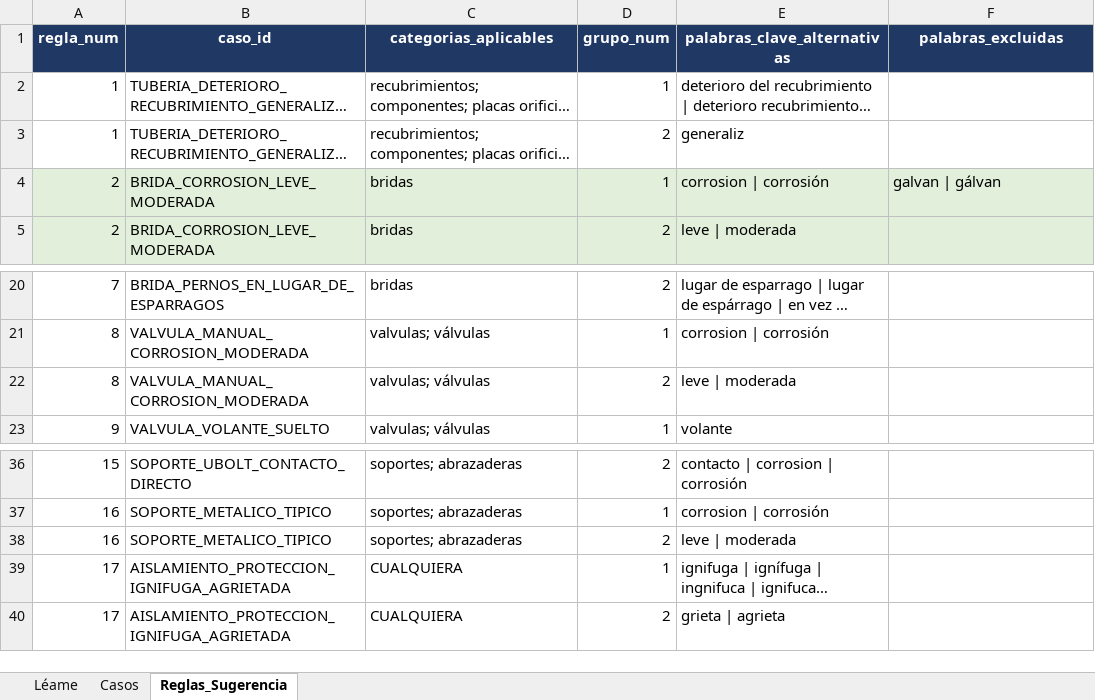
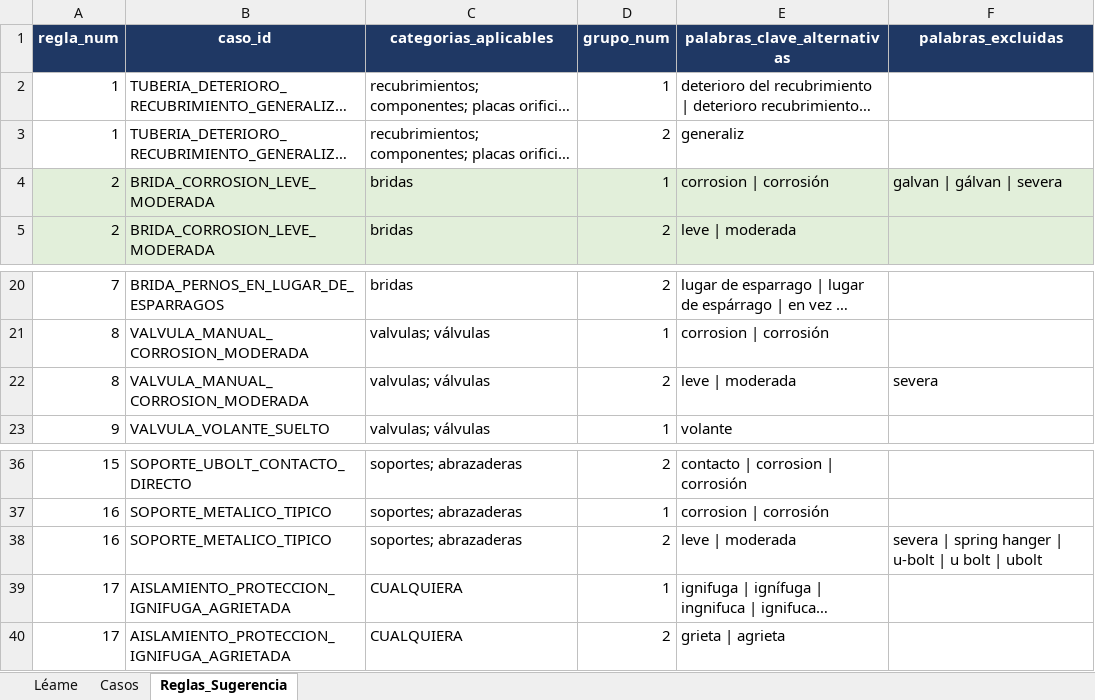
Before and after one commit to mpaifadelaguila-arch/control-informes, an Excel workbook: Catalogo_Hallazgos_Recomendaciones.xlsx, sheet Reglas_Sugerencia, drawn as a sheet; only a part is shown, gaps mark what is left out; long unchanged cells end in …; values as stored, in another font and other column widths than the file's, no borders; the diff covers the shown part only; the diff names each change by its address in the sheet, - before the commit and + after, or states it on an @@ line.

```diff
--- a/Catalogo_Hallazgos_Recomendaciones.xlsx (sheet Reglas_Sugerencia)
+++ b/Catalogo_Hallazgos_Recomendaciones.xlsx (sheet Reglas_Sugerencia)
-F4 (palabras_excluidas): galvan | gálvan
+F4 (palabras_excluidas): galvan | gálvan | severa
-F22 (palabras_excluidas): (empty)
+F22 (palabras_excluidas): severa
-F38 (palabras_excluidas): (empty)
+F38 (palabras_excluidas): severa | spring hanger | u-bolt | u bolt | ubolt
```
Also changed, not shown: 40 added rows elsewhere in this sheet.
